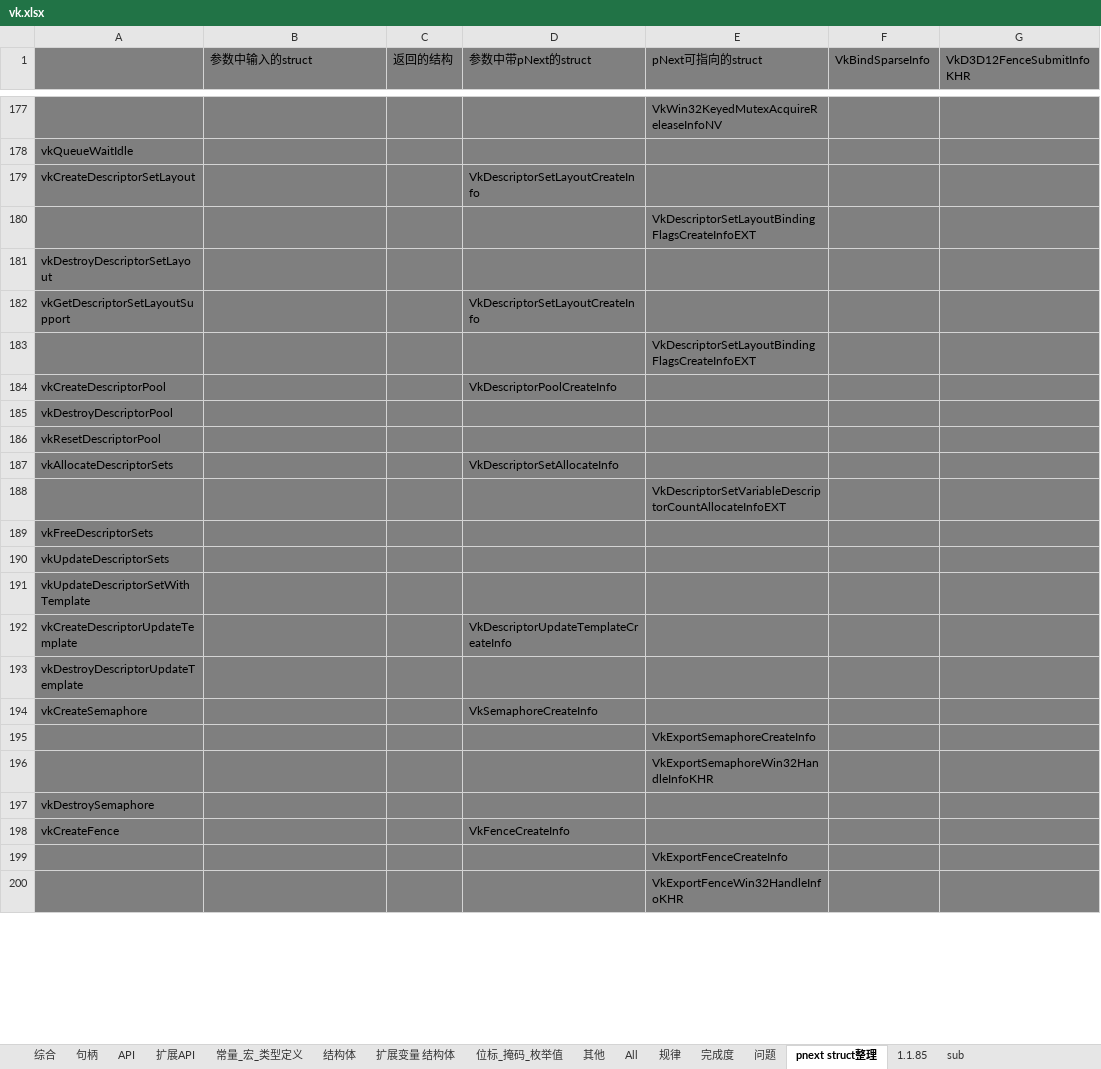
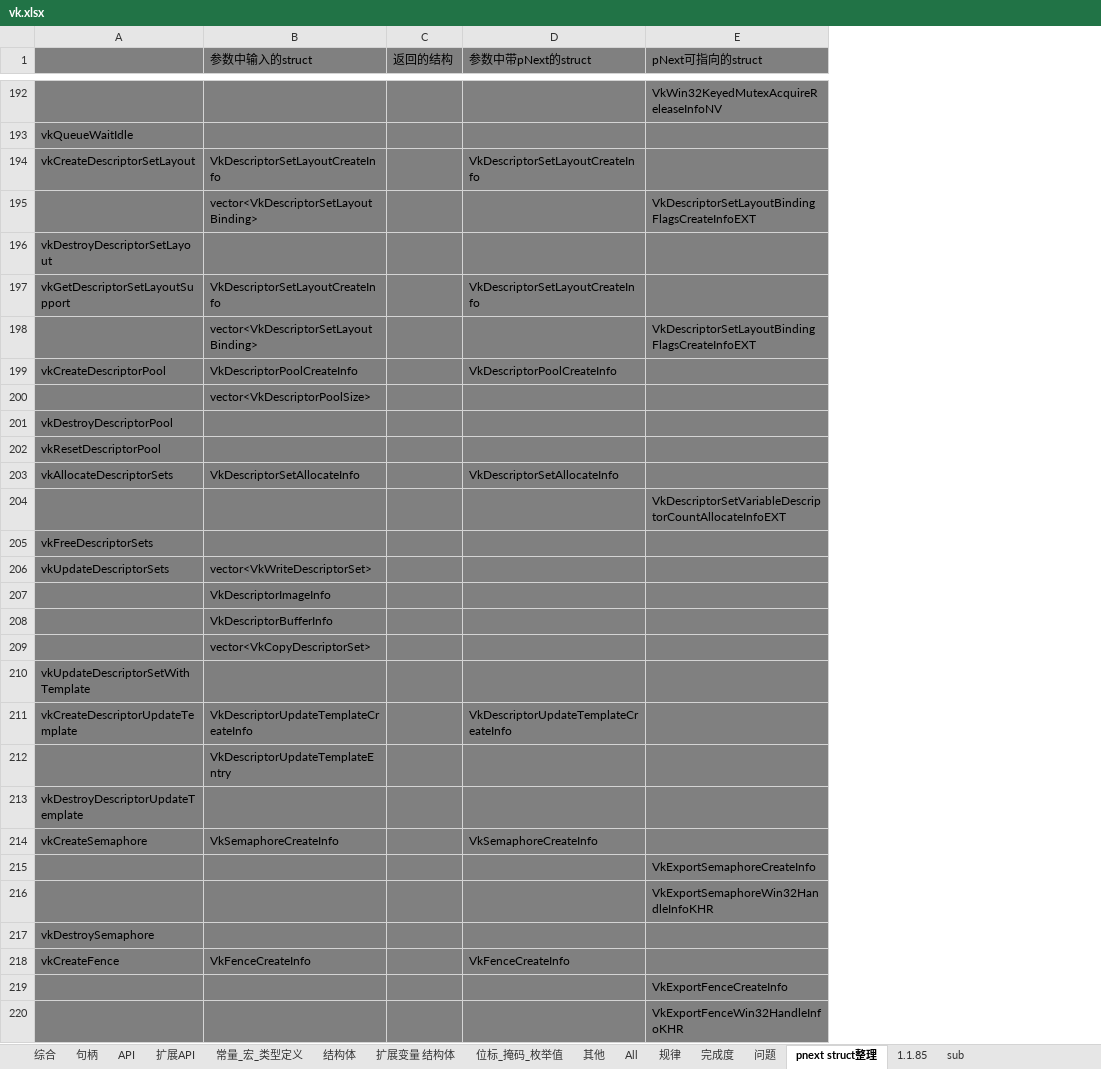
Before and after one commit to StromAI/laka_vulkan, an Excel workbook: laka_vulkan/vk.xlsx, sheet pnext struct整理, drawn as a sheet; only a part is shown, gaps mark what is left out; values as stored, in another font and other column widths than the file's, no borders; removed rows and columns are numbered as before the commit, all else as after; the diff covers the shown part only; the diff names each change by its address in the sheet, - before the commit and + after, or states it on an @@ line.

```diff
--- a/laka_vulkan/vk.xlsx (sheet pnext struct整理)
+++ b/laka_vulkan/vk.xlsx (sheet pnext struct整理)
-column F (VkBindSparseInfo), empty
-column G (VkD3D12FenceSubmitInfoKHR), empty
-B194 (参数中输入的struct): (empty)
+B194 (参数中输入的struct): VkDescriptorSetLayoutCreateInfo
-B195 (参数中输入的struct): (empty)
+B195 (参数中输入的struct): vector<VkDescriptorSetLayoutBinding>
-B197 (参数中输入的struct): (empty)
+B197 (参数中输入的struct): VkDescriptorSetLayoutCreateInfo
-B198 (参数中输入的struct): (empty)
+B198 (参数中输入的struct): vector<VkDescriptorSetLayoutBinding>
-B199 (参数中输入的struct): (empty)
+B199 (参数中输入的struct): VkDescriptorPoolCreateInfo
+row 200:  | vector<VkDescriptorPoolSize>
-B203 (参数中输入的struct): (empty)
+B203 (参数中输入的struct): VkDescriptorSetAllocateInfo
-B206 (参数中输入的struct): (empty)
+B206 (参数中输入的struct): vector<VkWriteDescriptorSet>
+row 207:  | VkDescriptorImageInfo
+row 208:  | VkDescriptorBufferInfo
+row 209:  | vector<VkCopyDescriptorSet>
-B211 (参数中输入的struct): (empty)
+B211 (参数中输入的struct): VkDescriptorUpdateTemplateCreateInfo
+row 212:  | VkDescriptorUpdateTemplateEntry
-B214 (参数中输入的struct): (empty)
+B214 (参数中输入的struct): VkSemaphoreCreateInfo
-B218 (参数中输入的struct): (empty)
+B218 (参数中输入的struct): VkFenceCreateInfo
```
Also changed, not shown: 34 added rows, 9 removed rows and 29 edited cells elsewhere in this sheet, 9 other files.
